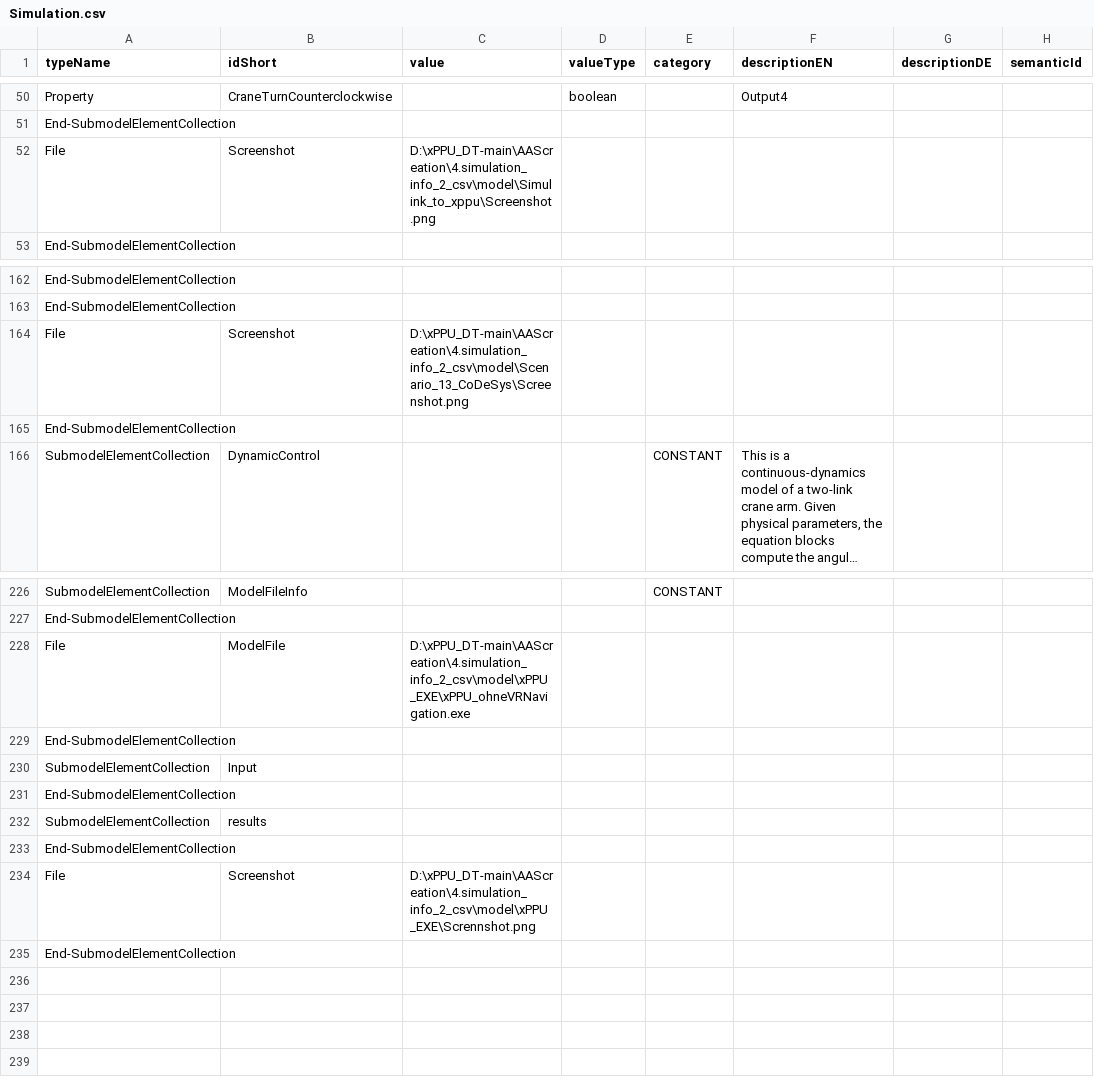
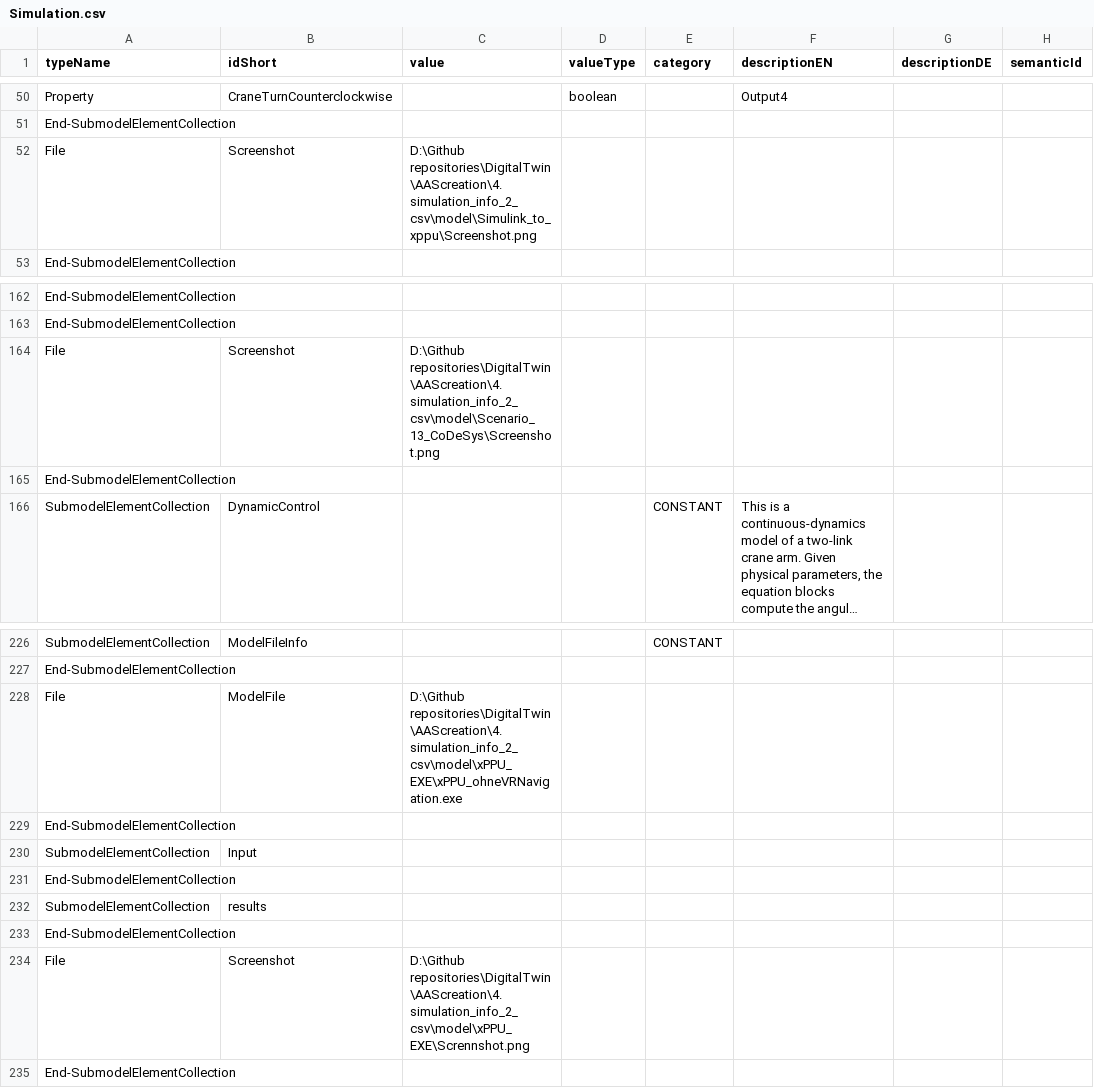
Before and after one commit to x-PPU/DigitalTwin, a CSV file: AAScreation/9.create_xPPU_aas/csv/Simulation.csv, drawn as a sheet; only a part is shown, gaps mark what is left out; long unchanged cells end in …; the diff covers the shown part only.

```diff
--- a/AAScreation/9.create_xPPU_aas/csv/Simulation.csv
+++ b/AAScreation/9.create_xPPU_aas/csv/Simulation.csv
@@ -51,3 +51,3 @@ Property,CraneTurnCounterclockwise,,boolean,,Output4,,
 End-SubmodelElementCollection,,,,,,,
-File,Screenshot,D:\xPPU_DT-main\AAScreation\4.simulation_info_2_csv\model\Simulink_to_xppu\Screenshot.png,,,,,
+File,Screenshot,D:\Github repositories\DigitalTwin\AAScreation\4.simulation_info_2_csv\model\Simulink_to_xppu\Screenshot.png,,,,,
 End-SubmodelElementCollection,,,,,,,
@@ -164,3 +164,3 @@ End-SubmodelElementCollection,,,,,,,
 End-SubmodelElementCollection,,,,,,,
-File,Screenshot,D:\xPPU_DT-main\AAScreation\4.simulation_info_2_csv\model\Scenario_13_CoDeSys\Screenshot.png,,,,,
+File,Screenshot,D:\Github repositories\DigitalTwin\AAScreation\4.simulation_info_2_csv\model\Scenario_13_CoDeSys\Screenshot.png,,,,,
 End-SubmodelElementCollection,,,,,,,
@@ -228,3 +228,3 @@ SubmodelElementCollection,ModelFileInfo,,,CONSTANT,,,
 End-SubmodelElementCollection,,,,,,,
-File,ModelFile,D:\xPPU_DT-main\AAScreation\4.simulation_info_2_csv\model\xPPU_EXE\xPPU_ohneVRNavigation.exe,,,,,
+File,ModelFile,D:\Github repositories\DigitalTwin\AAScreation\4.simulation_info_2_csv\model\xPPU_EXE\xPPU_ohneVRNavigation.exe,,,,,
 End-SubmodelElementCollection,,,,,,,
@@ -234,3 +234,3 @@ SubmodelElementCollection,results,,,,,,
 End-SubmodelElementCollection,,,,,,,
-File,Screenshot,D:\xPPU_DT-main\AAScreation\4.simulation_info_2_csv\model\xPPU_EXE\Scrennshot.png,,,,,
+File,Screenshot,D:\Github repositories\DigitalTwin\AAScreation\4.simulation_info_2_csv\model\xPPU_EXE\Scrennshot.png,,,,,
 End-SubmodelElementCollection,,,,,,,
```
Also changed, not shown: 9 edited cells elsewhere in this file, 15 other files.
